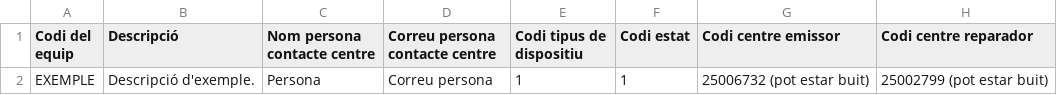
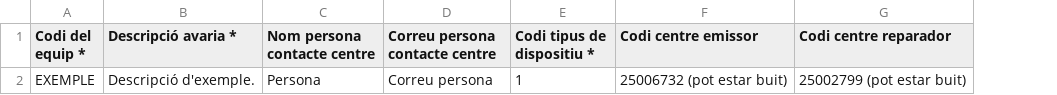
Before and after one commit to Beatriu/BBDD, a CSV file: bbdd/writable/uploads/csv/exemple_afegir_tiquet_sstt.csv, drawn as a sheet; the diff names each change by its address in the sheet, - before the commit and + after, or states it on an @@ line.

Commit message:
Colors Estats per Rols i Millora Afegir Tiquet

```diff
--- a/bbdd/writable/uploads/csv/exemple_afegir_tiquet_sstt.csv
+++ b/bbdd/writable/uploads/csv/exemple_afegir_tiquet_sstt.csv
-column F (Codi estat), row 2: 1
-A1: Codi del equip
+A1: Codi del equip *
-B1: Descripció
+B1: Descripció avaria *
-E1: Codi tipus de dispositiu
+E1: Codi tipus de dispositiu *
```
Also changed, not shown: 25 other files.
